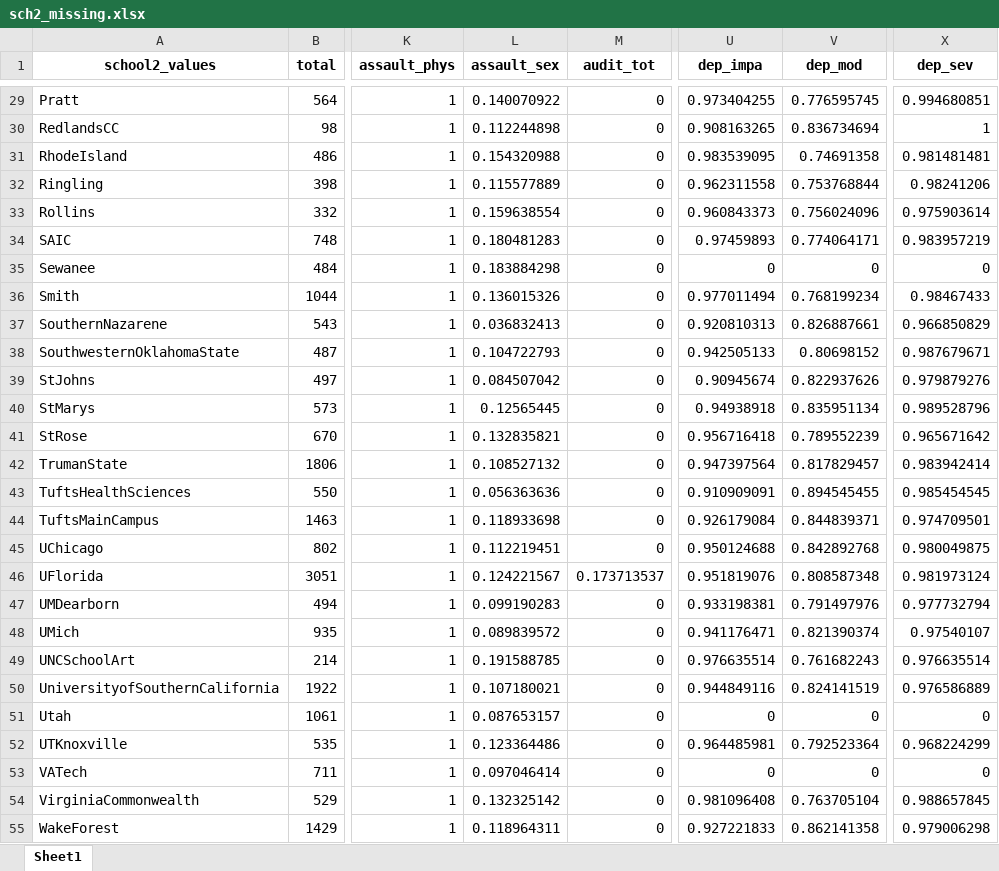
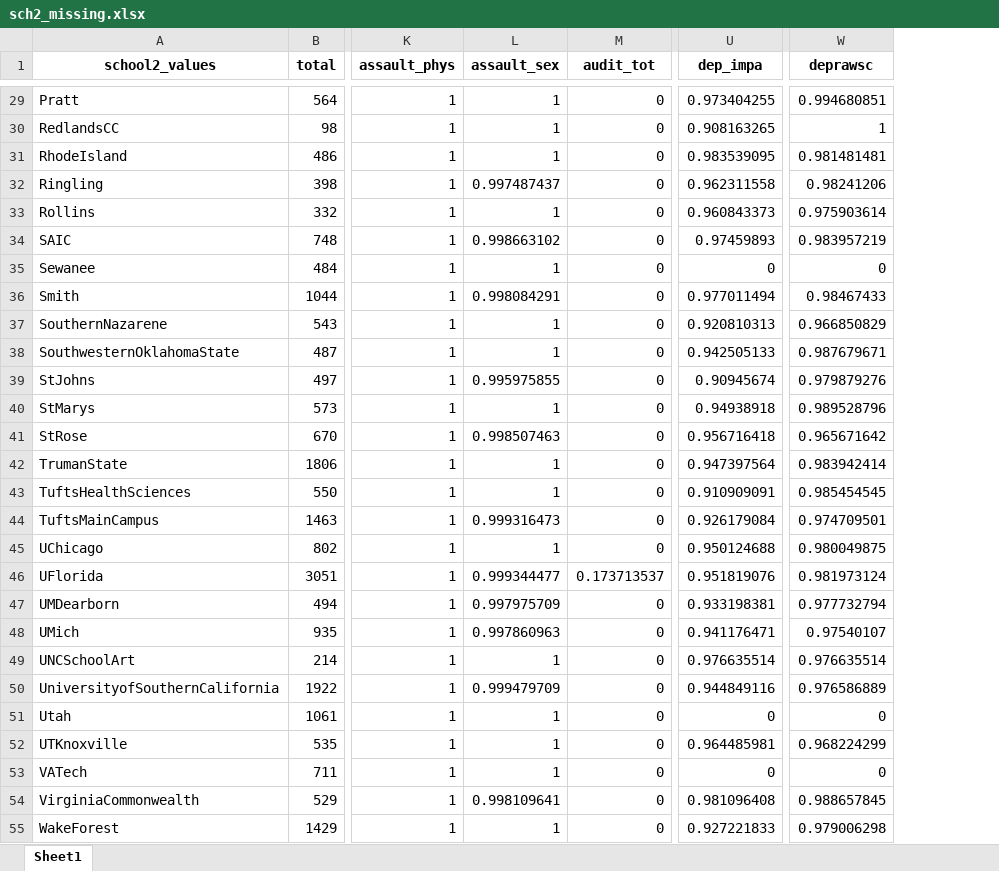
Before and after one commit to ben-hb/pls_methods, an Excel workbook: sch2_missing.xlsx, sheet Sheet1, drawn as a sheet; only a part is shown, gaps mark what is left out; values as stored, in another font and other column widths than the file's, no borders; removed rows and columns are numbered as before the commit, all else as after; the diff covers the shown part only; the diff names each change by its address in the sheet, - before the commit and + after, or states it on an @@ line.

```diff
--- a/sch2_missing.xlsx (sheet Sheet1)
+++ b/sch2_missing.xlsx (sheet Sheet1)
-column V (dep_mod), rows 29-55: 0.776595745 | 0.836734694 | 0.74691358 | 0.753768844 | 0.756024096 | 0.774064171 | 0 | 0.768199234 | 0.826887661 | 0.80698152 | 0.822937626 | 0.835951134 | 0.789552239 | 0.817829457 | 0.894545455 | 0.844839371 | 0.842892768 | 0.808587348 | 0.791497976 | 0.821390374 | 0.761682243 | 0.824141519 | 0 | 0.792523364 | 0 | 0.763705104 | 0.862141358
-W1: dep_sev
+W1: deprawsc
-L29 (assault_sex): 0.140070922
+L29 (assault_sex): 1
-L30 (assault_sex): 0.112244898
+L30 (assault_sex): 1
-L31 (assault_sex): 0.154320988
+L31 (assault_sex): 1
-L32 (assault_sex): 0.115577889
+L32 (assault_sex): 0.997487437
-L33 (assault_sex): 0.159638554
+L33 (assault_sex): 1
-L34 (assault_sex): 0.180481283
+L34 (assault_sex): 0.998663102
-L35 (assault_sex): 0.183884298
+L35 (assault_sex): 1
-L36 (assault_sex): 0.136015326
+L36 (assault_sex): 0.998084291
-L37 (assault_sex): 0.036832413
+L37 (assault_sex): 1
-L38 (assault_sex): 0.104722793
+L38 (assault_sex): 1
-L39 (assault_sex): 0.084507042
+L39 (assault_sex): 0.995975855
-L40 (assault_sex): 0.12565445
+L40 (assault_sex): 1
-L41 (assault_sex): 0.132835821
+L41 (assault_sex): 0.998507463
-L42 (assault_sex): 0.108527132
+L42 (assault_sex): 1
-L43 (assault_sex): 0.056363636
+L43 (assault_sex): 1
-L44 (assault_sex): 0.118933698
+L44 (assault_sex): 0.999316473
-L45 (assault_sex): 0.112219451
+L45 (assault_sex): 1
-L46 (assault_sex): 0.124221567
+L46 (assault_sex): 0.999344477
-L47 (assault_sex): 0.099190283
+L47 (assault_sex): 0.997975709
-L48 (assault_sex): 0.089839572
+L48 (assault_sex): 0.997860963
-L49 (assault_sex): 0.191588785
+L49 (assault_sex): 1
-L50 (assault_sex): 0.107180021
+L50 (assault_sex): 0.999479709
-L51 (assault_sex): 0.087653157
+L51 (assault_sex): 1
-L52 (assault_sex): 0.123364486
+L52 (assault_sex): 1
-L53 (assault_sex): 0.097046414
+L53 (assault_sex): 1
-L54 (assault_sex): 0.132325142
+L54 (assault_sex): 0.998109641
-L55 (assault_sex): 0.118964311
+L55 (assault_sex): 1
```
Also changed, not shown: 33 edited cells elsewhere in this sheet, missing.xlsx, overall_missing.xlsx, 2 other files.
